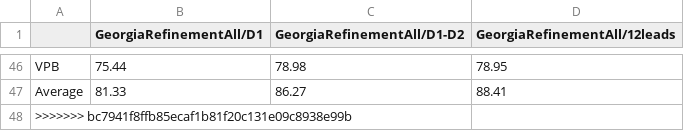
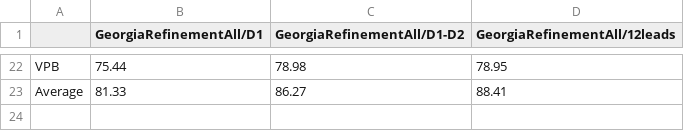
Before and after one commit to daniele-baccega/cnn-ecgs-ptbxl, a CSV file: left_AUC_GeorgiaRefinementAll.csv, drawn as a sheet; only a part is shown, gaps mark what is left out; the diff covers the shown part only; the diff names each change by its address in the sheet, - before the commit and + after, or states it on an @@ line.

```diff
--- a/left_AUC_GeorgiaRefinementAll.csv
+++ b/left_AUC_GeorgiaRefinementAll.csv
-row 48: >>>>>>> bc7941f8ffb85ecaf1b81f20c131e09c8938e99b
```
Also changed, not shown: 24 removed rows elsewhere in this file, mean_AUC_GeorgiaRefinementAll.csv, right_AUC_GeorgiaRefinementAll.csv, 53 other files.
